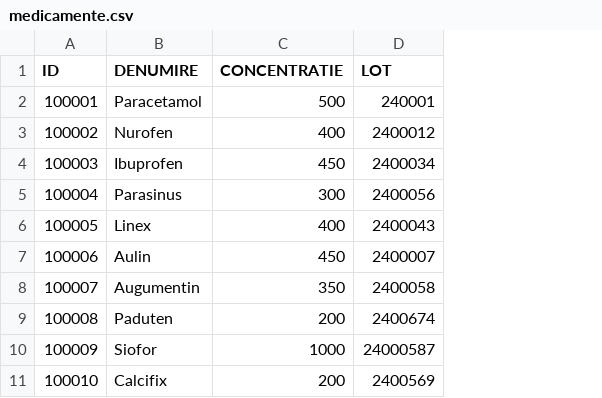
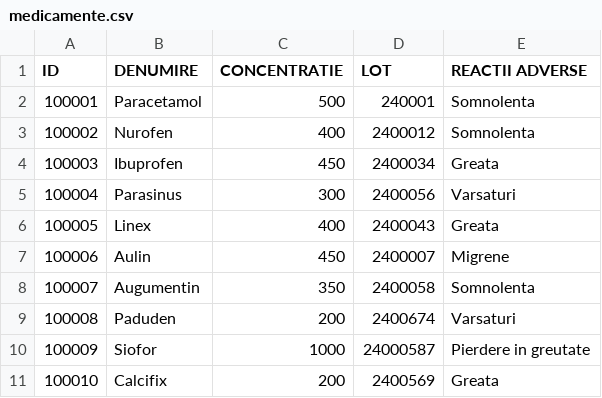
Before and after one commit to larastangaciu/Integrare-Informationala, a CSV file: medicamente.csv, drawn as a sheet; the diff names each change by its address in the sheet, - before the commit and + after, or states it on an @@ line.

Commit message:
Update medicamente.csv

```diff
--- a/medicamente.csv
+++ b/medicamente.csv
+column E (REACTII ADVERSE), rows 2-11: Somnolenta | Somnolenta | Greata | Varsaturi | Greata | Migrene | Somnolenta | Varsaturi | Pierdere in greutate | Greata
-B9 (DENUMIRE): Paduten
+B9 (DENUMIRE): Paduden
```
